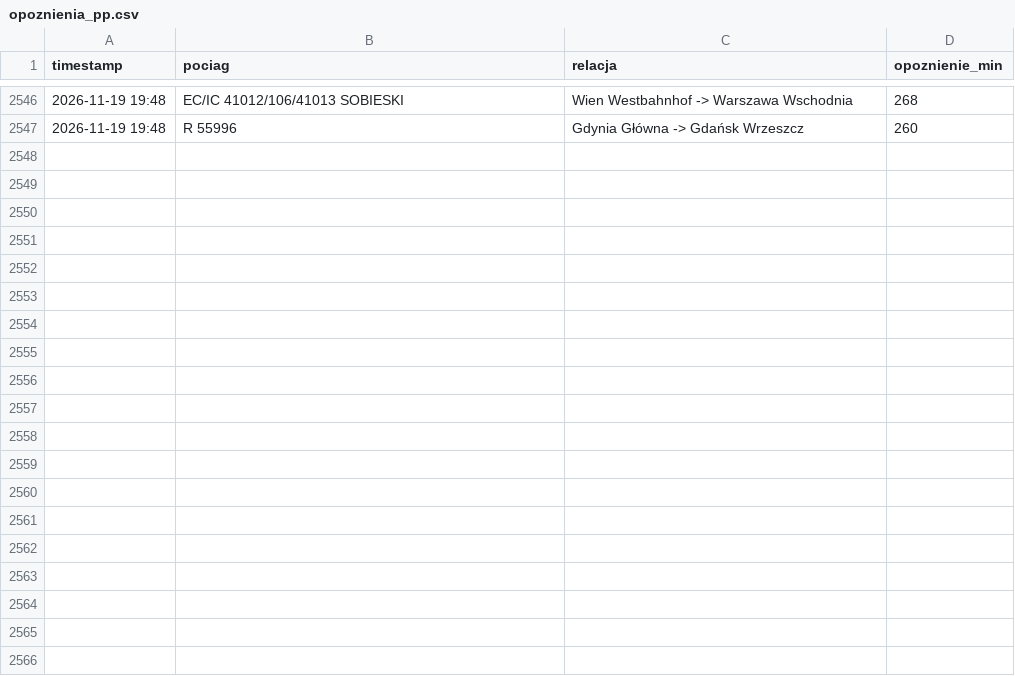
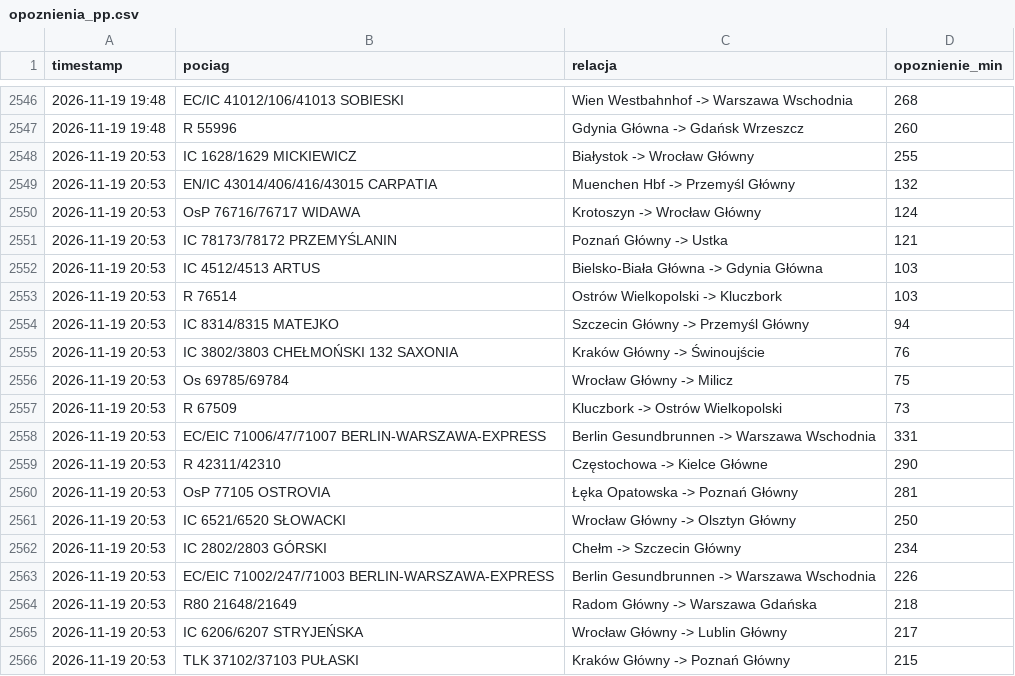
Before and after one commit to filipszsb/Projekt-PKP, a CSV file: opoznienia_pp.csv, drawn as a sheet; only a part is shown, gaps mark what is left out; the diff covers the shown part only; the diff names each change by its address in the sheet, - before the commit and + after, or states it on an @@ line.

```diff
--- a/opoznienia_pp.csv
+++ b/opoznienia_pp.csv
+row 2548: 2026-11-19 20:53 | IC 1628/1629 MICKIEWICZ | Białystok -> Wrocław Główny | 255
+row 2549: 2026-11-19 20:53 | EN/IC 43014/406/416/43015 CARPATIA | Muenchen Hbf -> Przemyśl Główny | 132
+row 2550: 2026-11-19 20:53 | OsP 76716/76717 WIDAWA | Krotoszyn -> Wrocław Główny | 124
+row 2551: 2026-11-19 20:53 | IC 78173/78172 PRZEMYŚLANIN | Poznań Główny -> Ustka | 121
+row 2552: 2026-11-19 20:53 | IC 4512/4513 ARTUS | Bielsko-Biała Główna -> Gdynia Główna | 103
+row 2553: 2026-11-19 20:53 | R 76514 | Ostrów Wielkopolski -> Kluczbork | 103
+row 2554: 2026-11-19 20:53 | IC 8314/8315 MATEJKO | Szczecin Główny -> Przemyśl Główny | 94
+row 2555: 2026-11-19 20:53 | IC 3802/3803 CHEŁMOŃSKI 132 SAXONIA | Kraków Główny -> Świnoujście | 76
+row 2556: 2026-11-19 20:53 | Os 69785/69784 | Wrocław Główny -> Milicz | 75
+row 2557: 2026-11-19 20:53 | R 67509 | Kluczbork -> Ostrów Wielkopolski | 73
+row 2558: 2026-11-19 20:53 | EC/EIC 71006/47/71007 BERLIN-WARSZAWA-EXPRESS | Berlin Gesundbrunnen -> Warszawa Wschodnia | 331
+row 2559: 2026-11-19 20:53 | R 42311/42310 | Częstochowa -> Kielce Główne | 290
+row 2560: 2026-11-19 20:53 | OsP 77105 OSTROVIA | Łęka Opatowska -> Poznań Główny | 281
+row 2561: 2026-11-19 20:53 | IC 6521/6520 SŁOWACKI | Wrocław Główny -> Olsztyn Główny | 250
+row 2562: 2026-11-19 20:53 | IC 2802/2803 GÓRSKI | Chełm -> Szczecin Główny | 234
+row 2563: 2026-11-19 20:53 | EC/EIC 71002/247/71003 BERLIN-WARSZAWA-EXPRESS | Berlin Gesundbrunnen -> Warszawa Wschodnia | 226
+row 2564: 2026-11-19 20:53 | R80 21648/21649 | Radom Główny -> Warszawa Gdańska | 218
+row 2565: 2026-11-19 20:53 | IC 6206/6207 STRYJEŃSKA | Wrocław Główny -> Lublin Główny | 217
+row 2566: 2026-11-19 20:53 | TLK 37102/37103 PUŁASKI | Kraków Główny -> Poznań Główny | 215
```
Also changed, not shown: 10 added rows elsewhere in this file.
